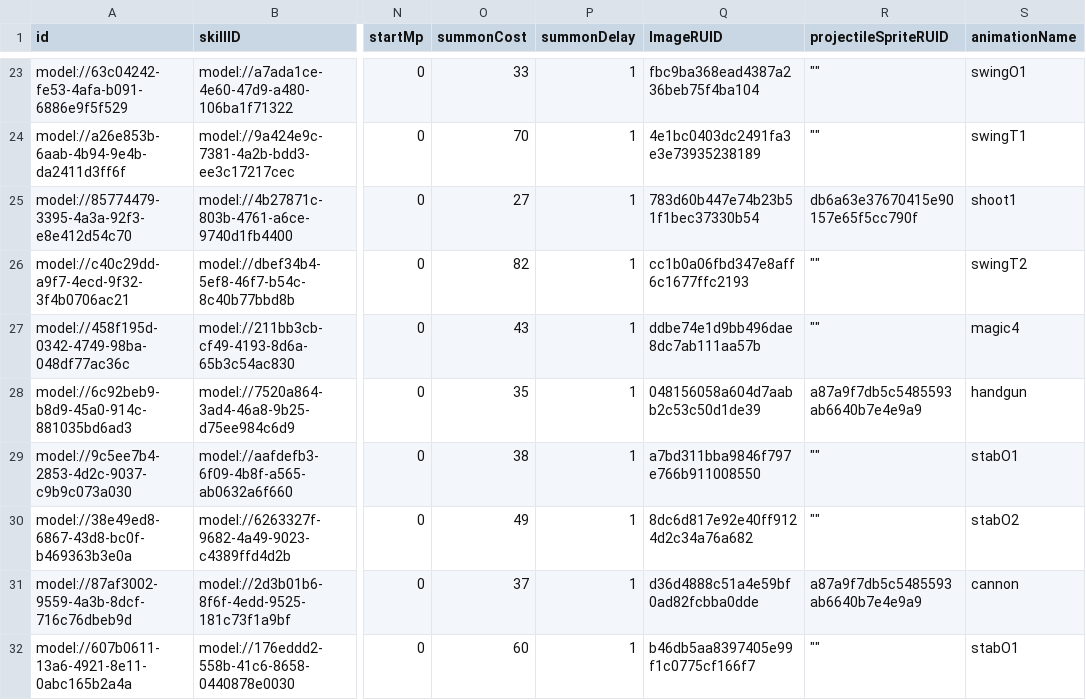
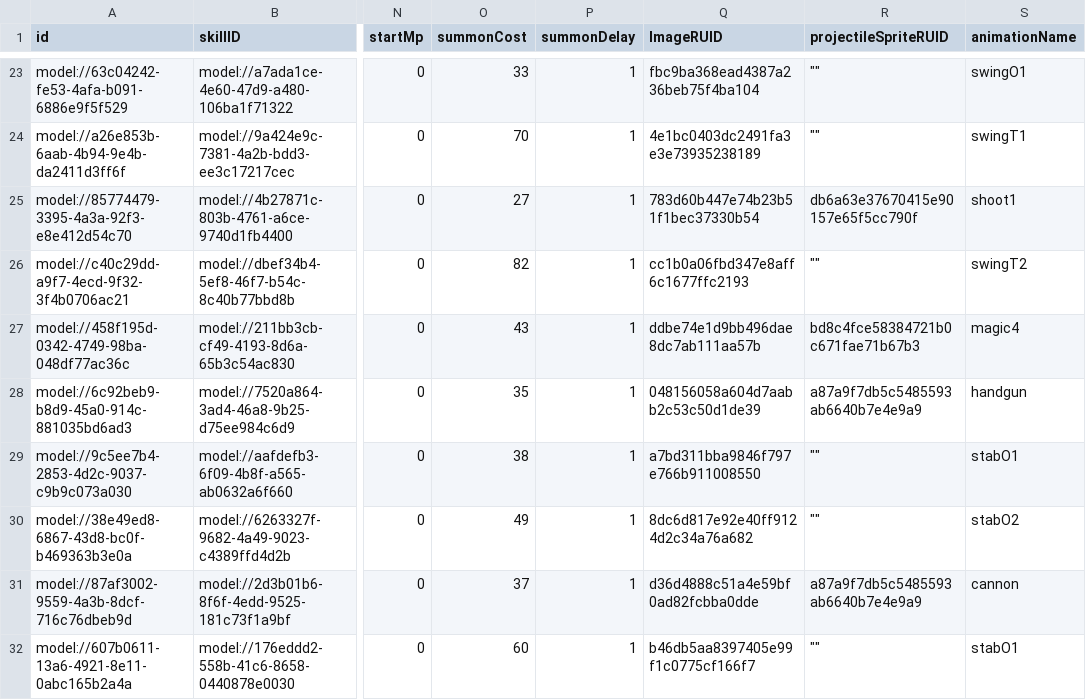
Before and after one commit to treenod-joshua/MapleWorlds, a CSV file: RootDesk/MyDesk/DataSets/Unit.csv, drawn as a sheet; only a part is shown, gaps mark what is left out; the diff names each change by its address in the sheet, - before the commit and + after, or states it on an @@ line.

Commit message:
데이터 수정

```diff
--- a/RootDesk/MyDesk/DataSets/Unit.csv
+++ b/RootDesk/MyDesk/DataSets/Unit.csv
-R27 (projectileSpriteRUID): ""
+R27 (projectileSpriteRUID): bd8c4fce58384721b0c671fae71b67b3
```
